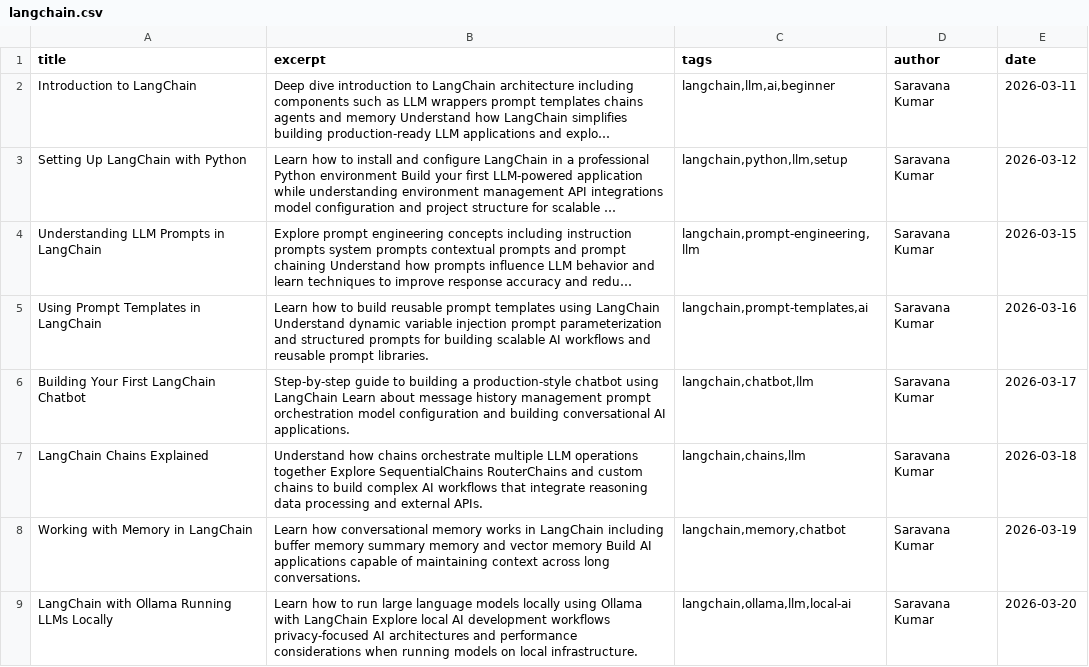
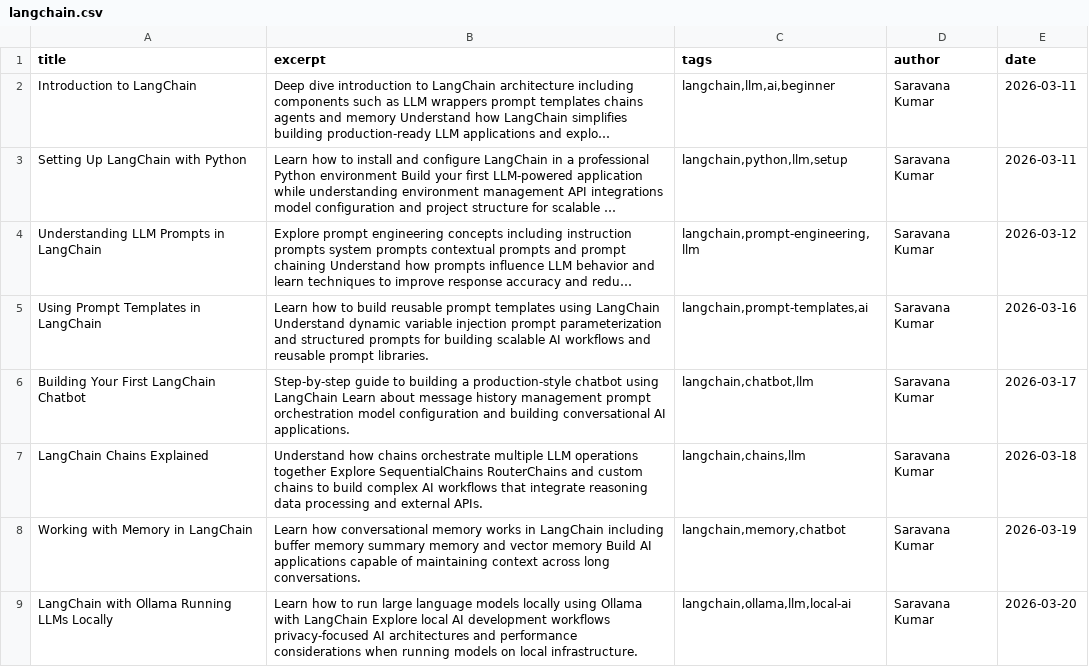
Before and after one commit to itzsaravana/Itzsaravana.github.io, a CSV file: blog_automation/langchain.csv, drawn as a sheet; only a part is shown; long unchanged cells end in …; the diff names each change by its address in the sheet, - before the commit and + after, or states it on an @@ line.

```diff
--- a/blog_automation/langchain.csv
+++ b/blog_automation/langchain.csv
-E3 (date): 2026-03-12
+E3 (date): 2026-03-11
-E4 (date): 2026-03-15
+E4 (date): 2026-03-12
```
Also changed, not shown: 1 other file.
